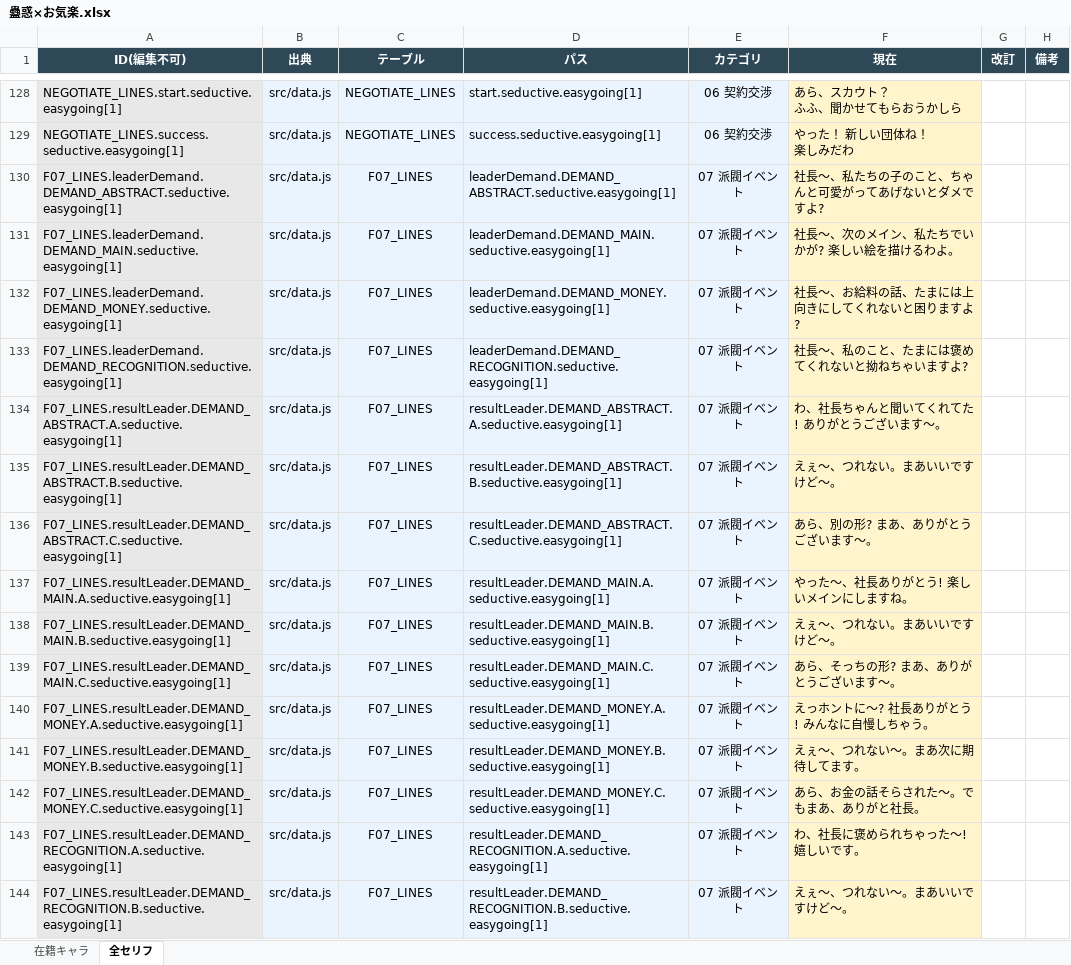
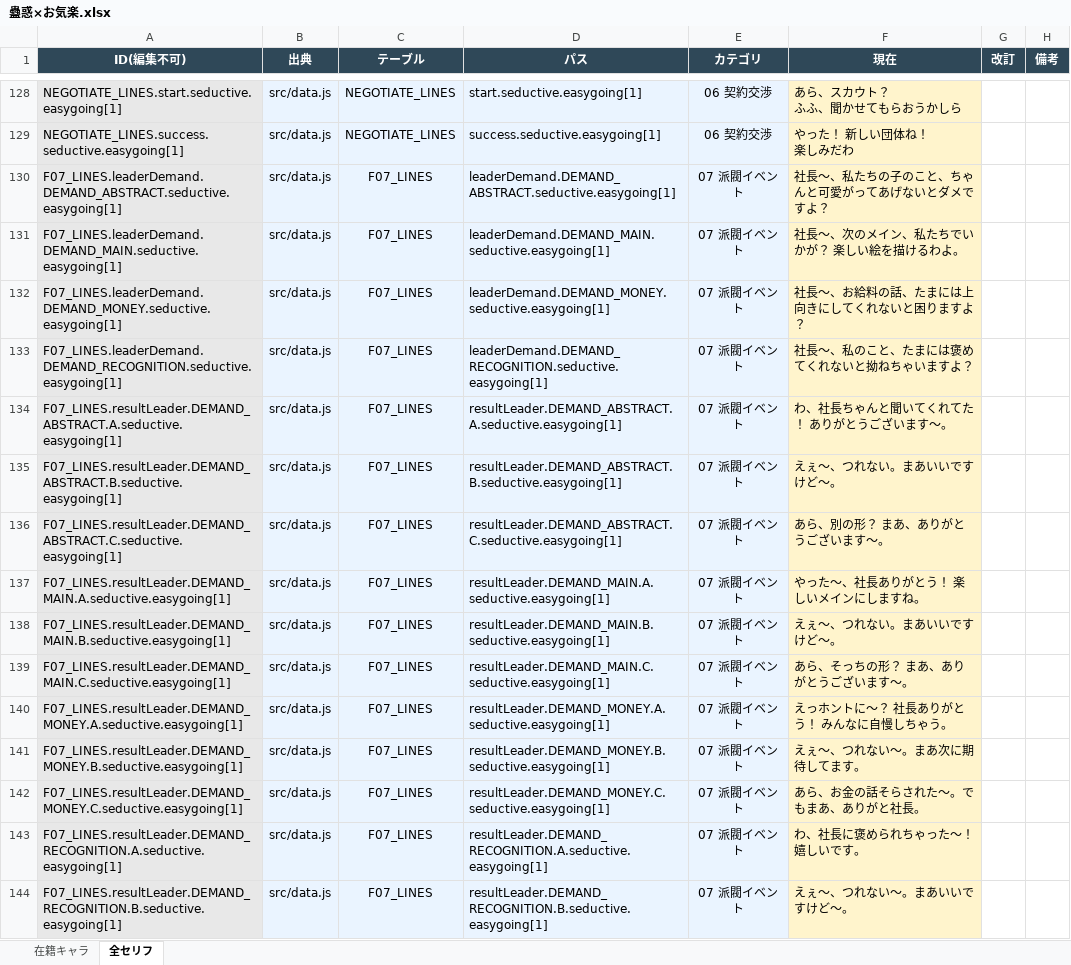
Before and after one commit to takoyaki-chan/wrestle-manager, an Excel workbook: セリフ編集/キャラタイプ別/蠱惑×お気楽.xlsx, sheet 全セリフ, drawn as a sheet; only a part is shown, gaps mark what is left out; values as stored, in another font and other column widths than the file's, no borders; the diff covers the shown part only; the diff names each change by its address in the sheet, - before the commit and + after, or states it on an @@ line.

```diff
--- a/セリフ編集/キャラタイプ別/蠱惑×お気楽.xlsx (sheet 全セリフ)
+++ b/セリフ編集/キャラタイプ別/蠱惑×お気楽.xlsx (sheet 全セリフ)
-F130 (現在): 社長〜、私たちの子のこと、ちゃんと可愛がってあげないとダメですよ?
+F130 (現在): 社長〜、私たちの子のこと、ちゃんと可愛がってあげないとダメですよ？
-F131 (現在): 社長〜、次のメイン、私たちでいかが? 楽しい絵を描けるわよ。
+F131 (現在): 社長〜、次のメイン、私たちでいかが？ 楽しい絵を描けるわよ。
-F132 (現在): 社長〜、お給料の話、たまには上向きにしてくれないと困りますよ?
+F132 (現在): 社長〜、お給料の話、たまには上向きにしてくれないと困りますよ？
-F133 (現在): 社長〜、私のこと、たまには褒めてくれないと拗ねちゃいますよ?
+F133 (現在): 社長〜、私のこと、たまには褒めてくれないと拗ねちゃいますよ？
-F134 (現在): わ、社長ちゃんと聞いてくれてた! ありがとうございます〜。
+F134 (現在): わ、社長ちゃんと聞いてくれてた！ ありがとうございます〜。
-F136 (現在): あら、別の形? まあ、ありがとうございます〜。
+F136 (現在): あら、別の形？ まあ、ありがとうございます〜。
-F137 (現在): やった〜、社長ありがとう! 楽しいメインにしますね。
+F137 (現在): やった〜、社長ありがとう！ 楽しいメインにしますね。
-F139 (現在): あら、そっちの形? まあ、ありがとうございます〜。
+F139 (現在): あら、そっちの形？ まあ、ありがとうございます〜。
-F140 (現在): えっホントに〜? 社長ありがとう! みんなに自慢しちゃう。
+F140 (現在): えっホントに〜？ 社長ありがとう！ みんなに自慢しちゃう。
-F143 (現在): わ、社長に褒められちゃった〜! 嬉しいです。
+F143 (現在): わ、社長に褒められちゃった〜！ 嬉しいです。
```
Also changed, not shown: 2 added rows and 35 edited cells elsewhere in this sheet, sheet 在籍キャラ, セリフ編集/キャラタイプ別/丁寧×内気.xlsx, セリフ編集/キャラタイプ別/蠱惑×真面目.xlsx, 42 other files.
